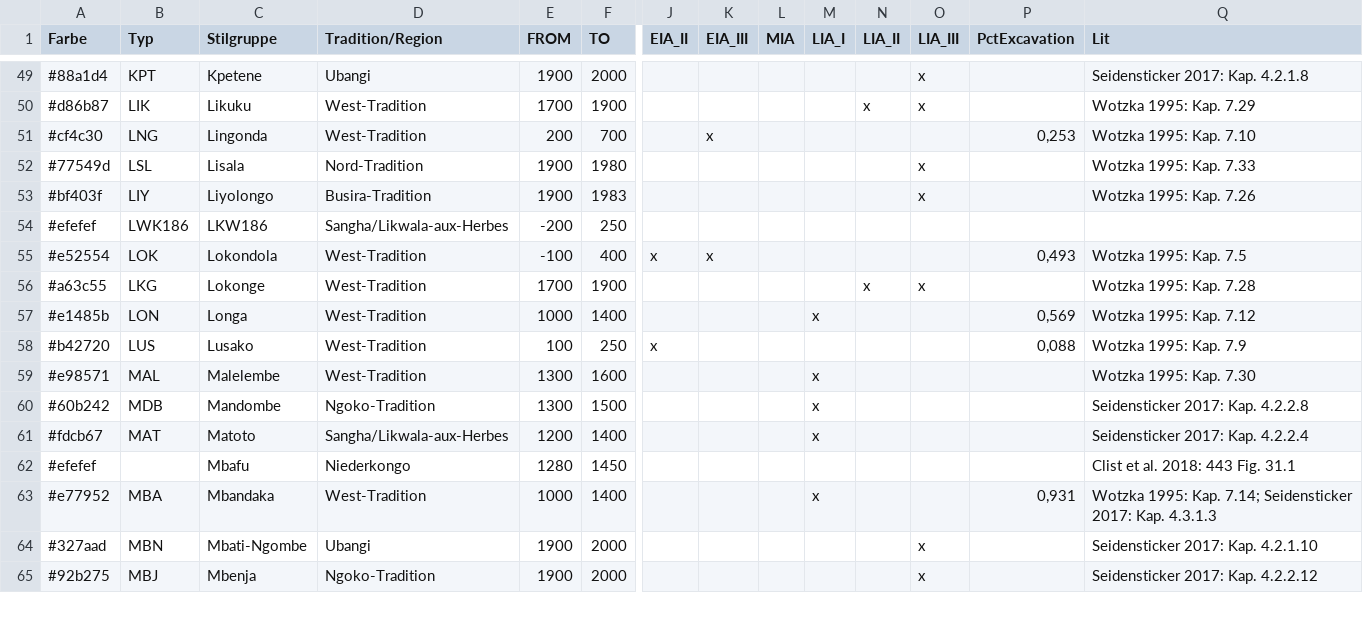
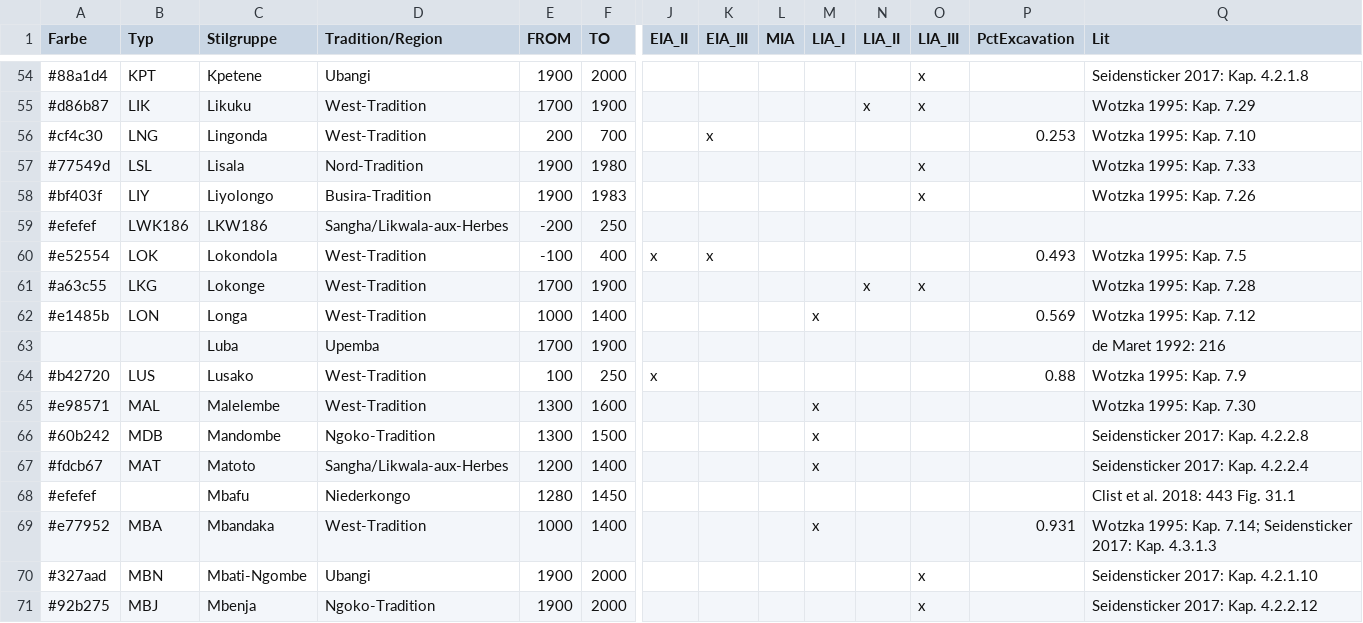
Before and after one commit to dirkseidensticker/nwCongo, a CSV file: bib/StilGrChrono.csv, drawn as a sheet; only a part is shown, gaps mark what is left out; addresses are those after the commit; rows hold the shown columns only; the diff covers the shown part only; the diff names each change by its address in the sheet, - before the commit and + after, or states it on an @@ line.

Commit message:
added groups from Upemba (southern DRC)

```diff
--- a/bib/StilGrChrono.csv
+++ b/bib/StilGrChrono.csv
-P56 (PctExcavation): 0,253
+P56 (PctExcavation): 0.253
-P60 (PctExcavation): 0,493
+P60 (PctExcavation): 0.493
-P62 (PctExcavation): 0,569
+P62 (PctExcavation): 0.569
+row 63:  |  | Luba | Upemba | 1700 | 1900 |  |  |  |  |  |  |  | de Maret 1992: 216
-P64 (PctExcavation): 0,088
+P64 (PctExcavation): 0.88
-P69 (PctExcavation): 0,931
+P69 (PctExcavation): 0.931
```
Also changed, not shown: 5 added rows and 19 edited cells elsewhere in this file.
